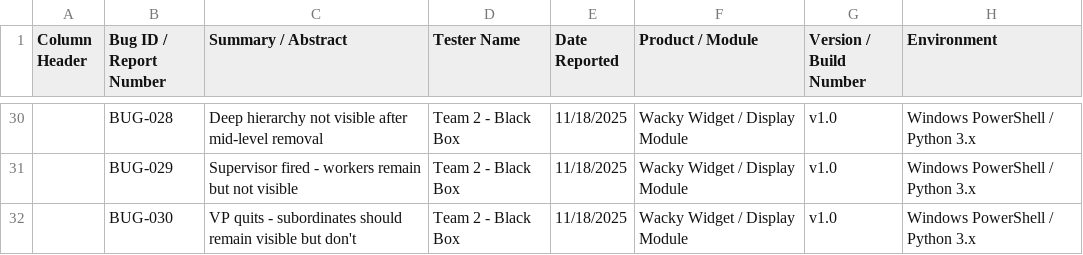
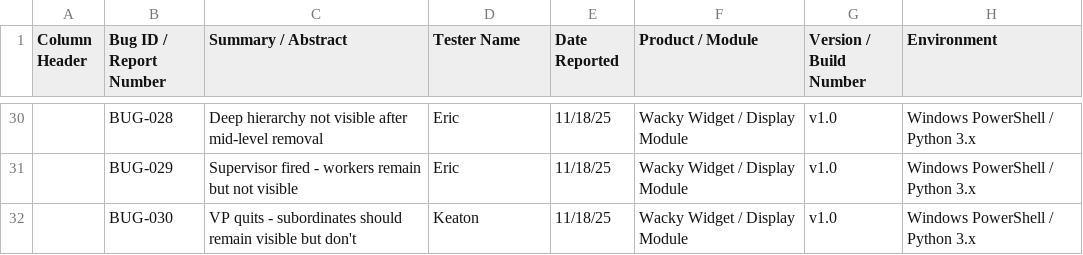
Before and after one commit to Keatongull/wackywidget, a CSV file: bugReport.csv, drawn as a sheet; only a part is shown, gaps mark what is left out; the diff covers the shown part only; the diff names each change by its address in the sheet, - before the commit and + after, or states it on an @@ line.

Commit message:
Moved WackyWidgetOrganization files into a directory. Small updates to bugReport.csv and run_blackbox_tests.py. Added Results.md.

```diff
--- a/bugReport.csv
+++ b/bugReport.csv
-D30:D31 (Tester Name): Team 2 - Black Box
+D30:D31 (Tester Name): Eric
-E30:E32 (Date Reported): 11/18/2025
+E30:E32 (Date Reported): 11/18/25
-D32 (Tester Name): Team 2 - Black Box
+D32 (Tester Name): Keaton
```
Also changed, not shown: 54 edited cells elsewhere in this file, 5 other files.
